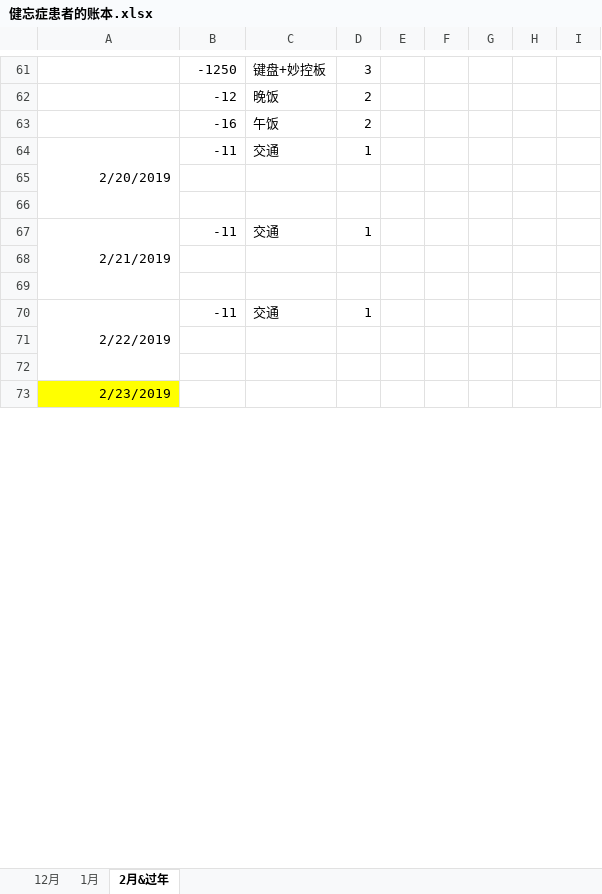
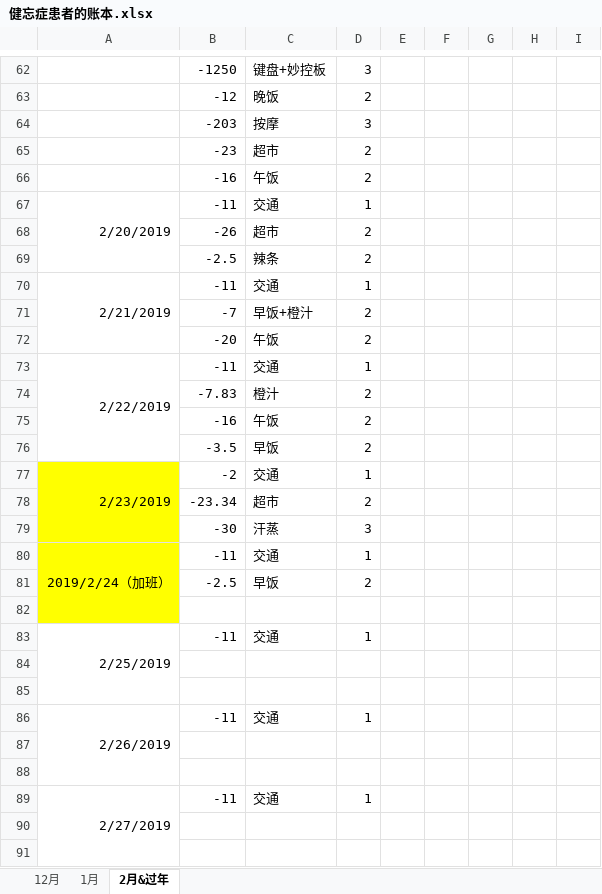
Before and after one commit to sxlcjqq/-, an Excel workbook: 健忘症患者的账本.xlsx, sheet 2月&过年, drawn as a sheet; only a part is shown, gaps mark what is left out; values as stored, in another font and other column widths than the file's, no borders; removed rows and columns are numbered as before the commit, all else as after; the diff covers the shown part only; the diff names each change by its address in the sheet, - before the commit and + after, or states it on an @@ line.

Commit message:
update

```diff
--- a/健忘症患者的账本.xlsx (sheet 2月&过年)
+++ b/健忘症患者的账本.xlsx (sheet 2月&过年)
+row 64:  | -203 | 按摩 | 3
+row 65:  | -23 | 超市 | 2
-A64:A66 merged
+A67:A69 merged
+row 68:  | -26 | 超市 | 2
+row 69:  | -2.5 | 辣条 | 2
+row 70: 2/21/2019 | -11 | 交通 | 1
+row 71:  | -7 | 早饭+橙汁 | 2
+row 72:  | -20 | 午饭 | 2
+row 73: 2/22/2019 | -11 | 交通 | 1
+row 74:  | -7.83 | 橙汁 | 2
+row 75:  | -16 | 午饭 | 2
+row 76:  | -3.5 | 早饭 | 2
+row 77: 2/23/2019 | -2 | 交通 | 1
+row 78:  | -23.34 | 超市 | 2
+row 79:  | -30 | 汗蒸 | 3
+row 80: 2019/2/24（加班） | -11 | 交通 | 1
+row 81:  | -2.5 | 早饭 | 2
+row 82: (empty)
+row 83: 2/25/2019 | -11 | 交通 | 1
-A86: 2/21/2019
+A86: 2/26/2019
-A89: 2/22/2019
+A89: 2/27/2019
-row 73: 2/23/2019
```
Also changed, not shown: 1 added row, 14 removed rows, 11 edited cells and cell formats elsewhere in this sheet, sheet 1月, sheet 12月.
